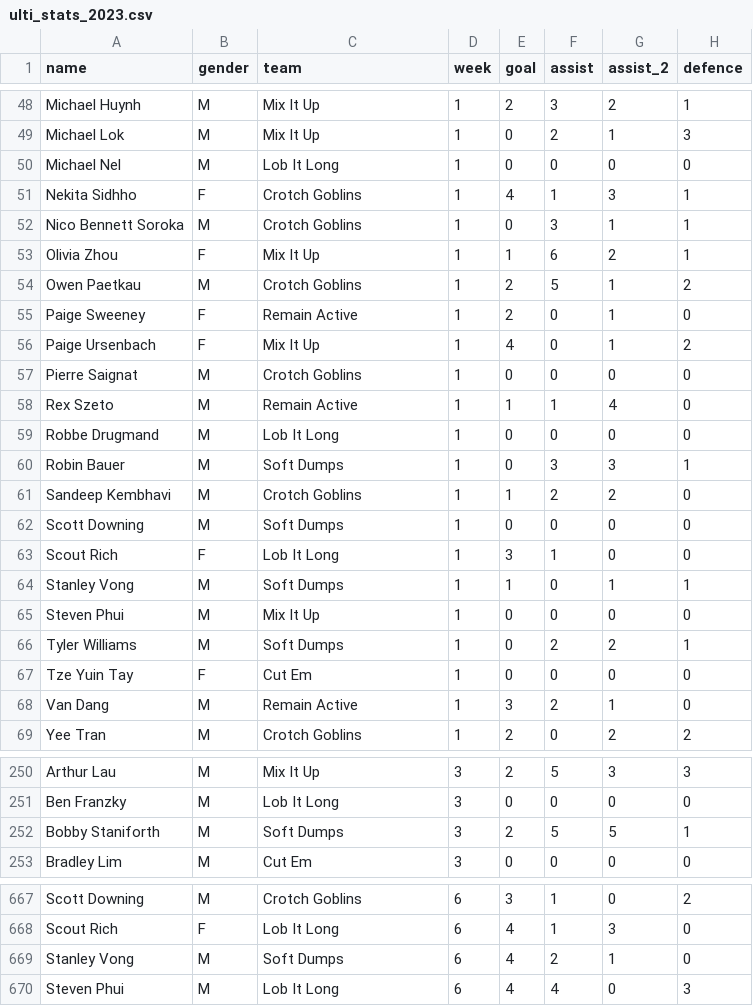
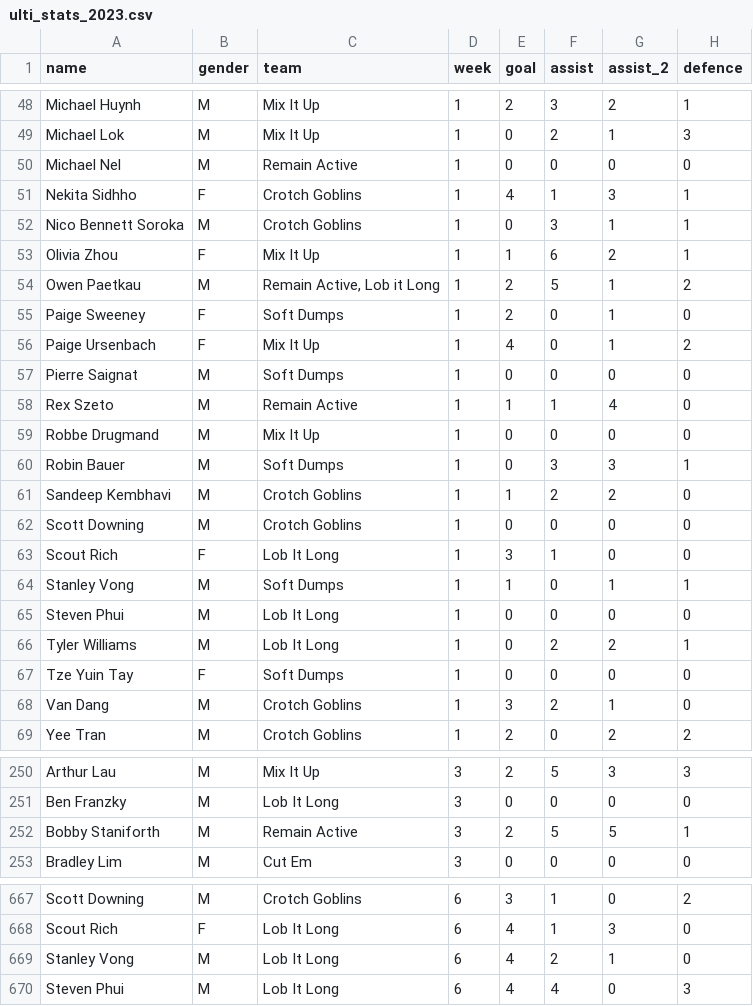
Before and after one commit to miellsworth/ulti-dash, a CSV file: data/ulti_stats_2023.csv, drawn as a sheet; only a part is shown, gaps mark what is left out; the diff covers the shown part only; the diff names each change by its address in the sheet, - before the commit and + after, or states it on an @@ line.

Commit message:
update 2023 stats with corrected teams

```diff
--- a/data/ulti_stats_2023.csv
+++ b/data/ulti_stats_2023.csv
-C50 (team): Lob It Long
+C50 (team): Remain Active
-C54 (team): Crotch Goblins
+C54 (team): Remain Active, Lob it Long
-C55 (team): Remain Active
+C55 (team): Soft Dumps
-C57 (team): Crotch Goblins
+C57 (team): Soft Dumps
-C59 (team): Lob It Long
+C59 (team): Mix It Up
-C62 (team): Soft Dumps
+C62 (team): Crotch Goblins
-C65 (team): Mix It Up
+C65 (team): Lob It Long
-C66 (team): Soft Dumps
+C66 (team): Lob It Long
-C67 (team): Cut Em
+C67 (team): Soft Dumps
-C68 (team): Remain Active
+C68 (team): Crotch Goblins
-C252 (team): Soft Dumps
+C252 (team): Remain Active
-C669 (team): Soft Dumps
+C669 (team): Lob It Long
```
Also changed, not shown: 115 edited cells elsewhere in this file.
